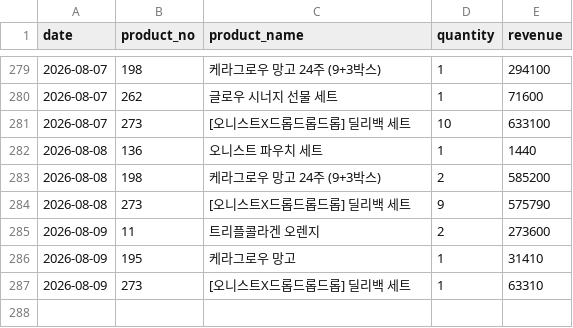
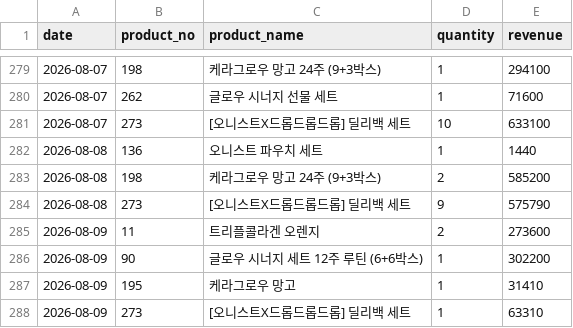
Before and after one commit to kaioh1010/cafe24-tracker, a CSV file: data/daily_first_products.csv, drawn as a sheet; only a part is shown, gaps mark what is left out; the diff names each change by its address in the sheet, - before the commit and + after, or states it on an @@ line.

```diff
--- a/data/daily_first_products.csv
+++ b/data/daily_first_products.csv
+row 286: 2026-08-09 | 90 | 글로우 시너지 세트 12주 루틴 (6+6박스) | 1 | 302200
```
Also changed, not shown: data/daily_sales.csv, data/daily_summary.csv.
